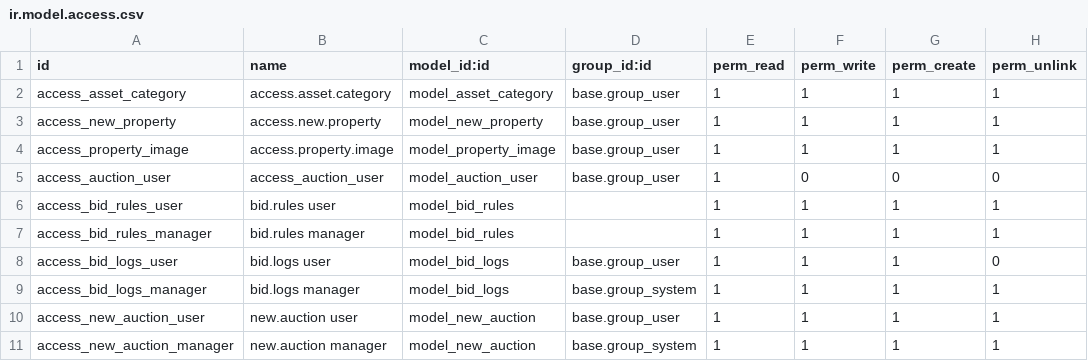
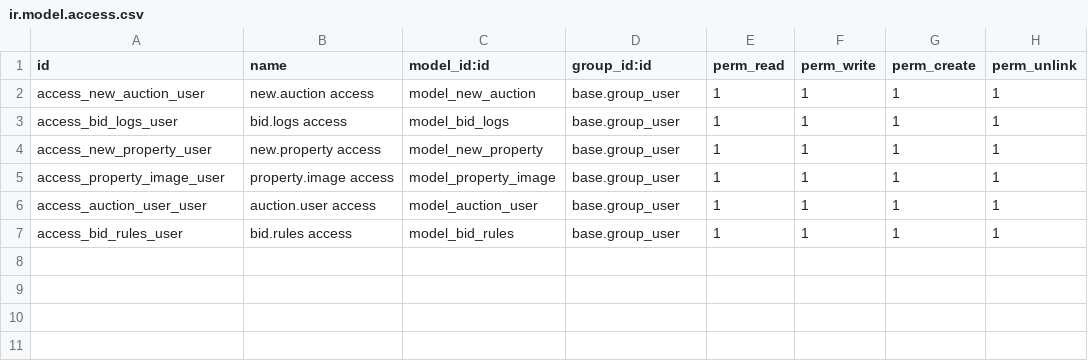
Before and after one commit to deepzy1/auction_management, a CSV file: security/ir.model.access.csv, drawn as a sheet.

```diff
--- a/security/ir.model.access.csv
+++ b/security/ir.model.access.csv
@@ -1,11 +1,7 @@
 id,name,model_id:id,group_id:id,perm_read,perm_write,perm_create,perm_unlink
-access_asset_category,access.asset.category,model_asset_category,base.group_user,1,1,1,1
-access_new_property,access.new.property,model_new_property,base.group_user,1,1,1,1
-access_property_image,access.property.image,model_property_image,base.group_user,1,1,1,1
-access_auction_user,access_auction_user,model_auction_user,base.group_user,1,0,0,0
-access_bid_rules_user,bid.rules user,model_bid_rules,,1,1,1,1
-access_bid_rules_manager,bid.rules manager,model_bid_rules,,1,1,1,1
-access_bid_logs_user,bid.logs user,model_bid_logs,base.group_user,1,1,1,0
-access_bid_logs_manager,bid.logs manager,model_bid_logs,base.group_system,1,1,1,1
-access_new_auction_user,new.auction user,model_new_auction,base.group_user,1,1,1,1
-access_new_auction_manager,new.auction manager,model_new_auction,base.group_system,1,1,1,1
+access_new_auction_user,new.auction access,model_new_auction,base.group_user,1,1,1,1
+access_bid_logs_user,bid.logs access,model_bid_logs,base.group_user,1,1,1,1
+access_new_property_user,new.property access,model_new_property,base.group_user,1,1,1,1
+access_property_image_user,property.image access,model_property_image,base.group_user,1,1,1,1
+access_auction_user_user,auction.user access,model_auction_user,base.group_user,1,1,1,1
+access_bid_rules_user,bid.rules access,model_bid_rules,base.group_user,1,1,1,1
```
Also changed, not shown: 12 other files.
